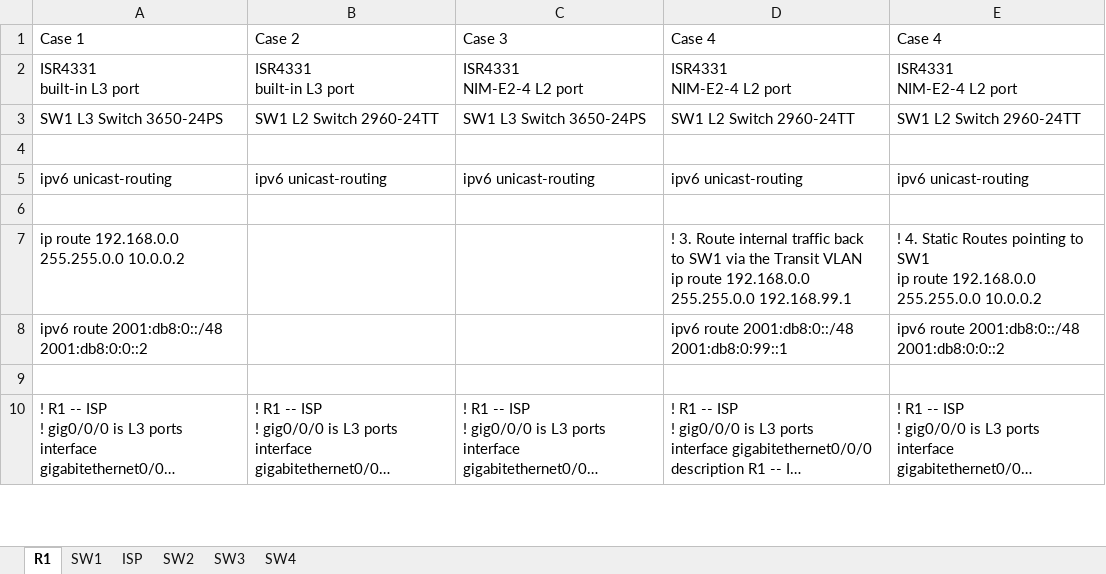
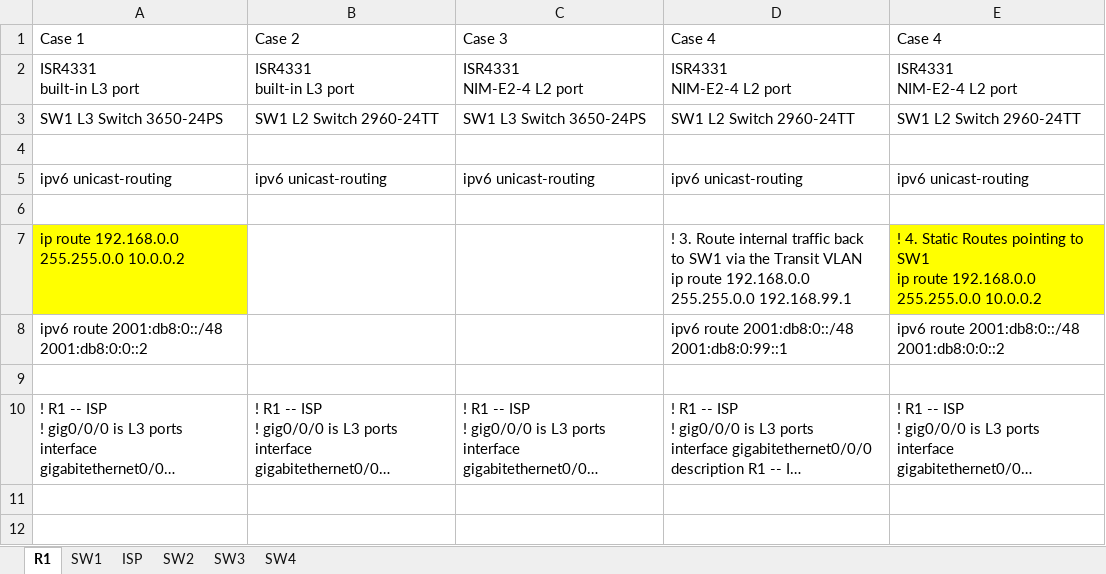
Before and after one commit to shewayou/CCNA-Labs, an Excel workbook: Compare-R1-SW1-4-Cases.xlsx, sheet R1, drawn as a sheet; only a part is shown; long unchanged cells end in …; values as stored, in another font and other column widths than the file's, no borders; the diff covers the shown part only; the diff names each change by its address in the sheet, - before the commit and + after, or states it on an @@ line.

```diff
--- a/Compare-R1-SW1-4-Cases.xlsx (sheet R1)
+++ b/Compare-R1-SW1-4-Cases.xlsx (sheet R1)
-A7 fill: none
+A7 fill: #FFFF00
-E7 fill: none
+E7 fill: #FFFF00
+row 11: (empty)
+row 12: (empty)
```
Also changed, not shown: 2 edited cells and cell formats elsewhere in this sheet, sheet SW1, 12 other files.
